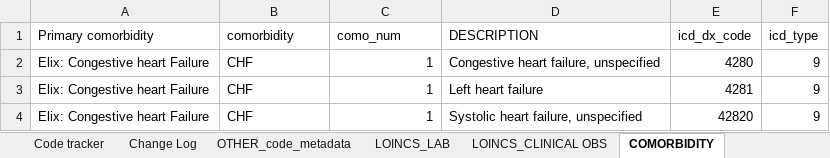
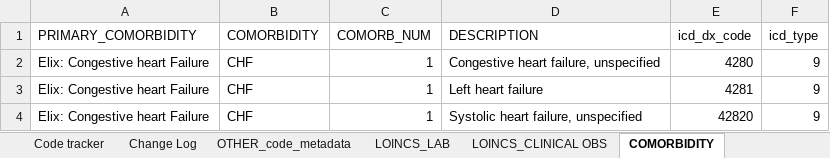
Before and after one commit to rhpodol/ACHD_PCORnet, an Excel workbook: CodelistsFormat/achd_codelist_master.xlsx, sheet COMORBIDITY, drawn as a sheet; only a part is shown; values as stored, in another font and other column widths than the file's, no borders; the diff names each change by its address in the sheet, - before the commit and + after, or states it on an @@ line.

```diff
--- a/CodelistsFormat/achd_codelist_master.xlsx (sheet COMORBIDITY)
+++ b/CodelistsFormat/achd_codelist_master.xlsx (sheet COMORBIDITY)
-A1: Primary comorbidity
+A1: PRIMARY_COMORBIDITY
-B1: comorbidity
+B1: COMORBIDITY
-C1: como_num
+C1: COMORB_NUM
```
Also changed, not shown: 1 other file.
